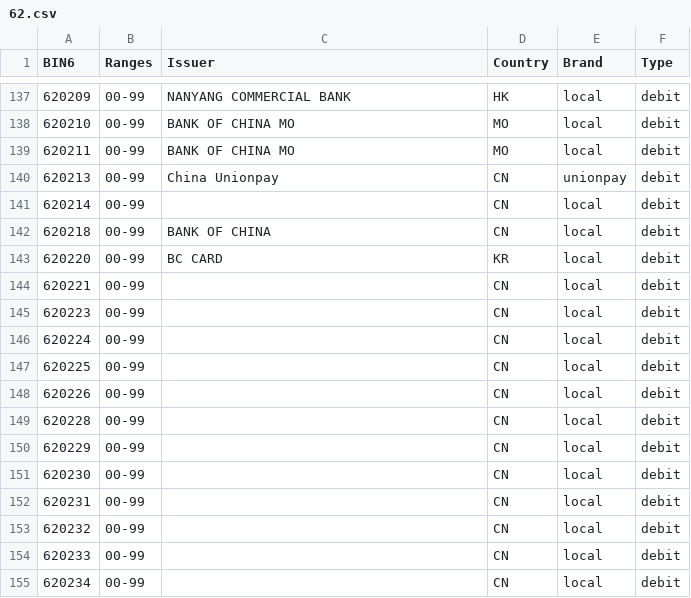
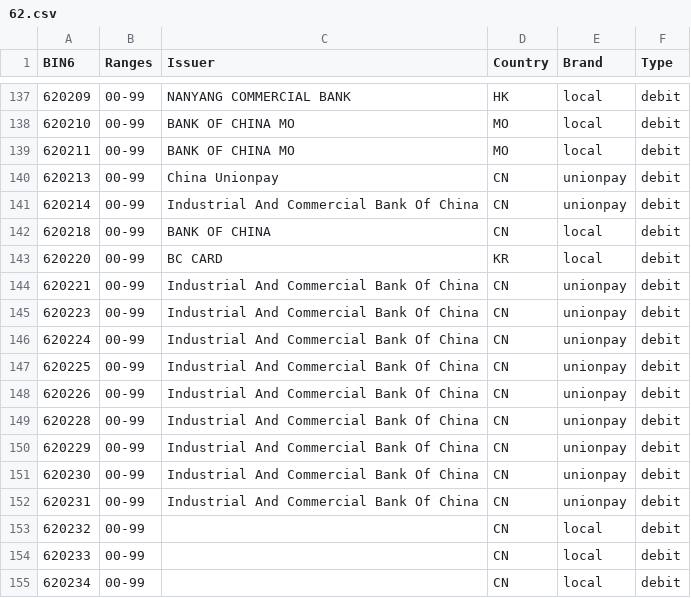
Before and after one commit to Wayproyect/openbiin, a CSV file: functions/data/62.csv, drawn as a sheet; only a part is shown, gaps mark what is left out.

```diff
--- a/functions/data/62.csv
+++ b/functions/data/62.csv
@@ -140,14 +140,14 @@ BIN6,Ranges,Issuer,Country,Brand,Type
 620213,00-99,China Unionpay,CN,unionpay,debit
-620214,00-99,,CN,local,debit
+620214,00-99,Industrial And Commercial Bank Of China,CN,unionpay,debit
 620218,00-99,BANK OF CHINA,CN,local,debit
 620220,00-99,BC CARD,KR,local,debit
-620221,00-99,,CN,local,debit
-620223,00-99,,CN,local,debit
-620224,00-99,,CN,local,debit
-620225,00-99,,CN,local,debit
-620226,00-99,,CN,local,debit
-620228,00-99,,CN,local,debit
-620229,00-99,,CN,local,debit
-620230,00-99,,CN,local,debit
-620231,00-99,,CN,local,debit
+620221,00-99,Industrial And Commercial Bank Of China,CN,unionpay,debit
+620223,00-99,Industrial And Commercial Bank Of China,CN,unionpay,debit
+620224,00-99,Industrial And Commercial Bank Of China,CN,unionpay,debit
+620225,00-99,Industrial And Commercial Bank Of China,CN,unionpay,debit
+620226,00-99,Industrial And Commercial Bank Of China,CN,unionpay,debit
+620228,00-99,Industrial And Commercial Bank Of China,CN,unionpay,debit
+620229,00-99,Industrial And Commercial Bank Of China,CN,unionpay,debit
+620230,00-99,Industrial And Commercial Bank Of China,CN,unionpay,debit
+620231,00-99,Industrial And Commercial Bank Of China,CN,unionpay,debit
 620232,00-99,,CN,local,debit
```
